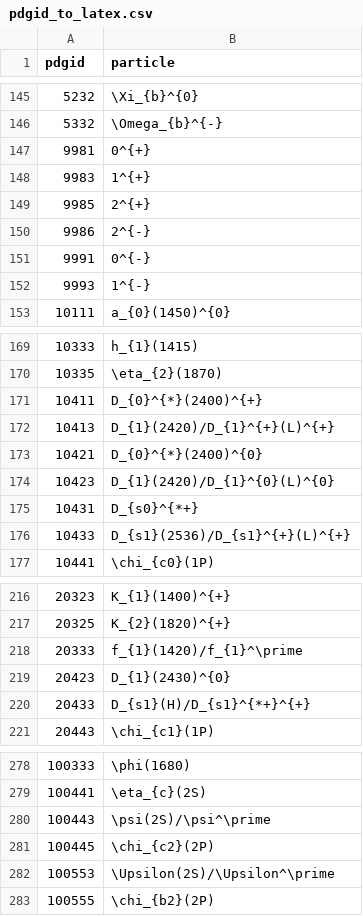
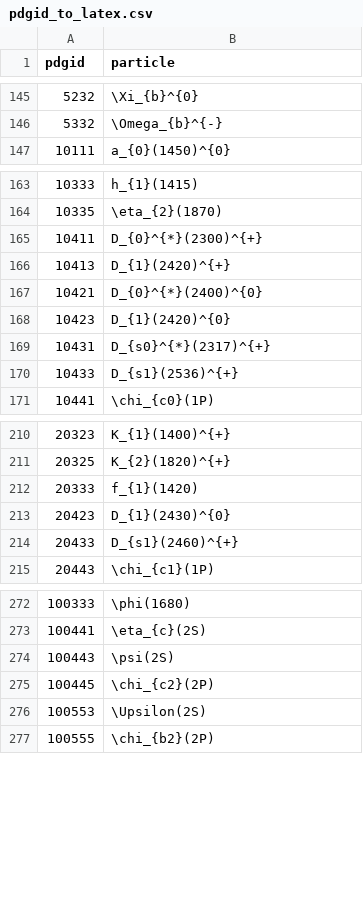
Before and after one commit to scikit-hep/particle, a CSV file: particle/data/pdgid_to_latex.csv, drawn as a sheet; only a part is shown, gaps mark what is left out; the diff covers the shown part only.

Commit message:
Numerous LaTeX particle names updated

```diff
--- a/particle/data/pdgid_to_latex.csv
+++ b/particle/data/pdgid_to_latex.csv
@@ -146,8 +146,2 @@ pdgid,particle
 5332,\Omega_{b}^{-}
-9981,0^{+}
-9983,1^{+}
-9985,2^{+}
-9986,2^{-}
-9991,0^{-}
-9993,1^{-}
 10111,a_{0}(1450)^{0}
@@ -170,8 +164,8 @@ pdgid,particle
 10335,\eta_{2}(1870)
-10411,D_{0}^{*}(2400)^{+}
-10413,D_{1}(2420)/D_{1}^{+}(L)^{+}
+10411,D_{0}^{*}(2300)^{+}
+10413,D_{1}(2420)^{+}
 10421,D_{0}^{*}(2400)^{0}
-10423,D_{1}(2420)/D_{1}^{0}(L)^{0}
-10431,D_{s0}^{*+}
-10433,D_{s1}(2536)/D_{s1}^{+}(L)^{+}
+10423,D_{1}(2420)^{0}
+10431,D_{s0}^{*}(2317)^{+}
+10433,D_{s1}(2536)^{+}
 10441,\chi_{c0}(1P)
@@ -217,5 +211,5 @@ pdgid,particle
 20325,K_{2}(1820)^{+}
-20333,f_{1}(1420)/f_{1}^\prime
+20333,f_{1}(1420)
 20423,D_{1}(2430)^{0}
-20433,D_{s1}(H)/D_{s1}^{*+}^{+}
+20433,D_{s1}(2460)^{+}
 20443,\chi_{c1}(1P)
@@ -279,5 +273,5 @@ pdgid,particle
 100441,\eta_{c}(2S)
-100443,\psi(2S)/\psi^\prime
+100443,\psi(2S)
 100445,\chi_{c2}(2P)
-100553,\Upsilon(2S)/\Upsilon^\prime
+100553,\Upsilon(2S)
 100555,\chi_{b2}(2P)
```
Also changed, not shown: 14 edited cells elsewhere in this file, particle/data/particle2008.csv, particle/data/particle2019.csv.
